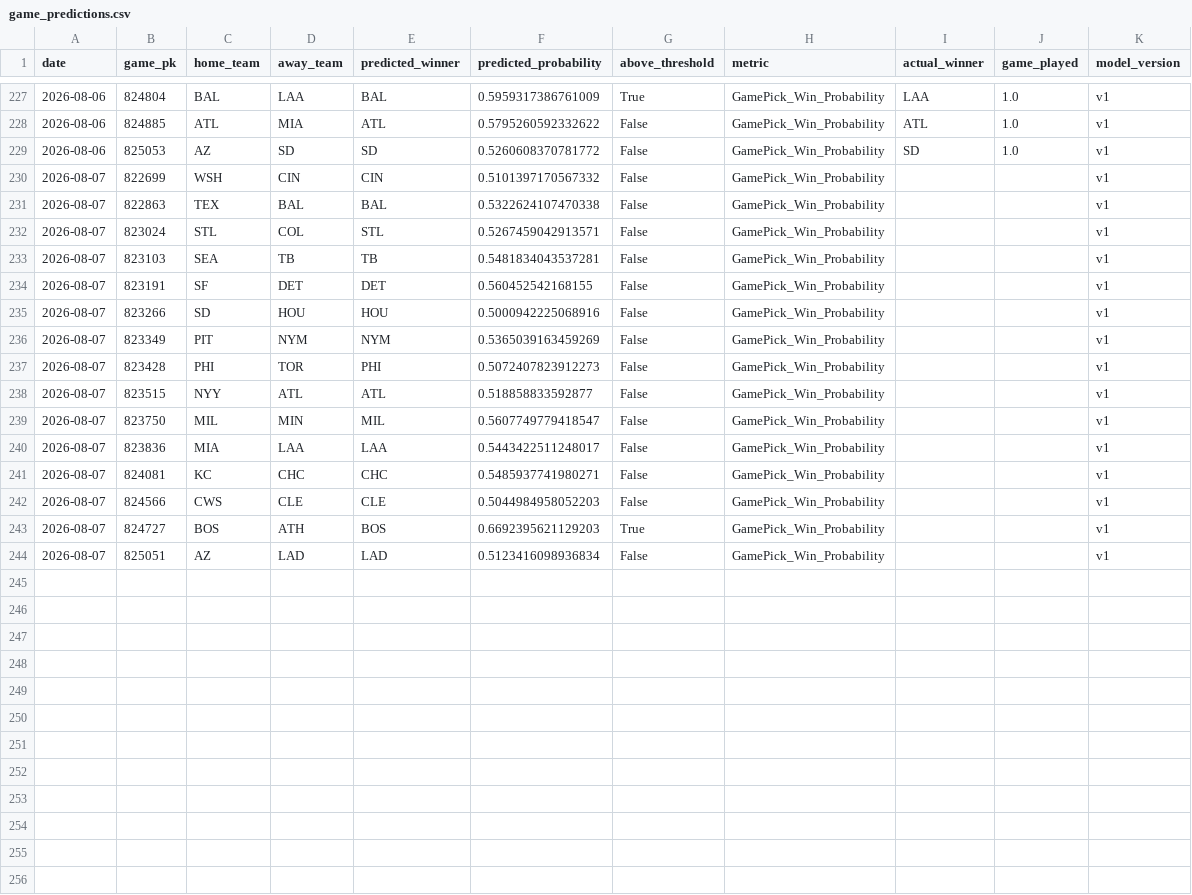
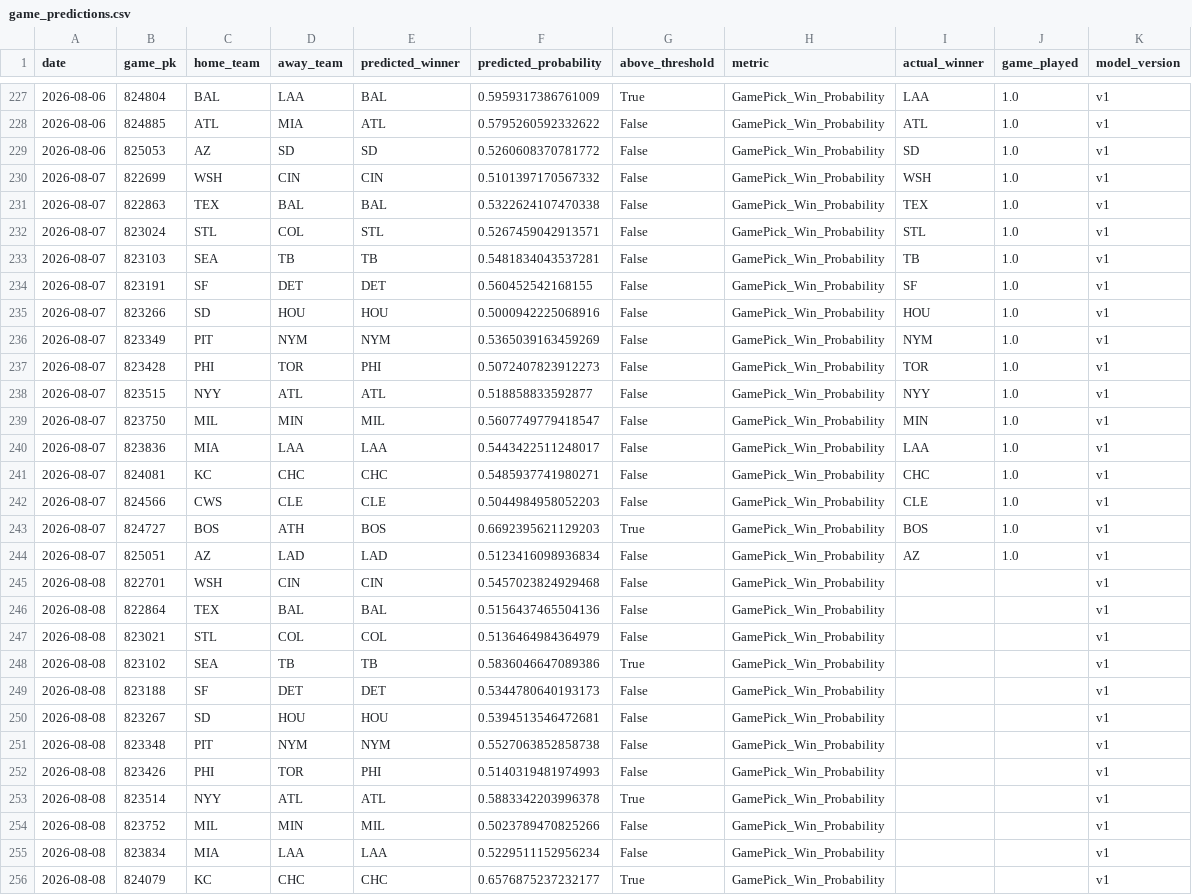
Before and after one commit to JMerchen/mlb_metrics, a CSV file: data/predictions/game_predictions.csv, drawn as a sheet; only a part is shown, gaps mark what is left out; the diff covers the shown part only.

```diff
--- a/data/predictions/game_predictions.csv
+++ b/data/predictions/game_predictions.csv
@@ -229,16 +229,28 @@ date,game_pk,home_team,away_team,predicted_winner,predicted_probability,above_th
 2026-08-06,825053,AZ,SD,SD,0.5260608370781772,False,GamePick_Win_Probability,SD,1.0,v1
-2026-08-07,822699,WSH,CIN,CIN,0.5101397170567332,False,GamePick_Win_Probability,,,v1
-2026-08-07,822863,TEX,BAL,BAL,0.5322624107470338,False,GamePick_Win_Probability,,,v1
-2026-08-07,823024,STL,COL,STL,0.5267459042913571,False,GamePick_Win_Probability,,,v1
-2026-08-07,823103,SEA,TB,TB,0.5481834043537281,False,GamePick_Win_Probability,,,v1
-2026-08-07,823191,SF,DET,DET,0.560452542168155,False,GamePick_Win_Probability,,,v1
-2026-08-07,823266,SD,HOU,HOU,0.5000942225068916,False,GamePick_Win_Probability,,,v1
-2026-08-07,823349,PIT,NYM,NYM,0.5365039163459269,False,GamePick_Win_Probability,,,v1
-2026-08-07,823428,PHI,TOR,PHI,0.5072407823912273,False,GamePick_Win_Probability,,,v1
-2026-08-07,823515,NYY,ATL,ATL,0.518858833592877,False,GamePick_Win_Probability,,,v1
-2026-08-07,823750,MIL,MIN,MIL,0.5607749779418547,False,GamePick_Win_Probability,,,v1
-2026-08-07,823836,MIA,LAA,LAA,0.5443422511248017,False,GamePick_Win_Probability,,,v1
-2026-08-07,824081,KC,CHC,CHC,0.5485937741980271,False,GamePick_Win_Probability,,,v1
-2026-08-07,824566,CWS,CLE,CLE,0.5044984958052203,False,GamePick_Win_Probability,,,v1
-2026-08-07,824727,BOS,ATH,BOS,0.6692395621129203,True,GamePick_Win_Probability,,,v1
-2026-08-07,825051,AZ,LAD,LAD,0.5123416098936834,False,GamePick_Win_Probability,,,v1
+2026-08-07,822699,WSH,CIN,CIN,0.5101397170567332,False,GamePick_Win_Probability,WSH,1.0,v1
+2026-08-07,822863,TEX,BAL,BAL,0.5322624107470338,False,GamePick_Win_Probability,TEX,1.0,v1
+2026-08-07,823024,STL,COL,STL,0.5267459042913571,False,GamePick_Win_Probability,STL,1.0,v1
+2026-08-07,823103,SEA,TB,TB,0.5481834043537281,False,GamePick_Win_Probability,TB,1.0,v1
+2026-08-07,823191,SF,DET,DET,0.560452542168155,False,GamePick_Win_Probability,SF,1.0,v1
+2026-08-07,823266,SD,HOU,HOU,0.5000942225068916,False,GamePick_Win_Probability,HOU,1.0,v1
+2026-08-07,823349,PIT,NYM,NYM,0.5365039163459269,False,GamePick_Win_Probability,NYM,1.0,v1
+2026-08-07,823428,PHI,TOR,PHI,0.5072407823912273,False,GamePick_Win_Probability,TOR,1.0,v1
+2026-08-07,823515,NYY,ATL,ATL,0.518858833592877,False,GamePick_Win_Probability,NYY,1.0,v1
+2026-08-07,823750,MIL,MIN,MIL,0.5607749779418547,False,GamePick_Win_Probability,MIN,1.0,v1
+2026-08-07,823836,MIA,LAA,LAA,0.5443422511248017,False,GamePick_Win_Probability,LAA,1.0,v1
+2026-08-07,824081,KC,CHC,CHC,0.5485937741980271,False,GamePick_Win_Probability,CHC,1.0,v1
+2026-08-07,824566,CWS,CLE,CLE,0.5044984958052203,False,GamePick_Win_Probability,CLE,1.0,v1
+2026-08-07,824727,BOS,ATH,BOS,0.6692395621129203,True,GamePick_Win_Probability,BOS,1.0,v1
+2026-08-07,825051,AZ,LAD,LAD,0.5123416098936834,False,GamePick_Win_Probability,AZ,1.0,v1
+2026-08-08,822701,WSH,CIN,CIN,0.5457023824929468,False,GamePick_Win_Probability,,,v1
+2026-08-08,822864,TEX,BAL,BAL,0.5156437465504136,False,GamePick_Win_Probability,,,v1
+2026-08-08,823021,STL,COL,COL,0.5136464984364979,False,GamePick_Win_Probability,,,v1
+2026-08-08,823102,SEA,TB,TB,0.5836046647089386,True,GamePick_Win_Probability,,,v1
+2026-08-08,823188,SF,DET,DET,0.5344780640193173,False,GamePick_Win_Probability,,,v1
+2026-08-08,823267,SD,HOU,HOU,0.5394513546472681,False,GamePick_Win_Probability,,,v1
+2026-08-08,823348,PIT,NYM,NYM,0.5527063852858738,False,GamePick_Win_Probability,,,v1
+2026-08-08,823426,PHI,TOR,PHI,0.5140319481974993,False,GamePick_Win_Probability,,,v1
+2026-08-08,823514,NYY,ATL,ATL,0.5883342203996378,True,GamePick_Win_Probability,,,v1
+2026-08-08,823752,MIL,MIN,MIL,0.5023789470825266,False,GamePick_Win_Probability,,,v1
+2026-08-08,823834,MIA,LAA,LAA,0.5229511152956234,False,GamePick_Win_Probability,,,v1
+2026-08-08,824079,KC,CHC,CHC,0.6576875237232177,True,GamePick_Win_Probability,,,v1
```
Also changed, not shown: 3 added rows elsewhere in this file, data/predictions/predictions.csv, docs/data/dfs_pitchers.csv, 17 other files.
